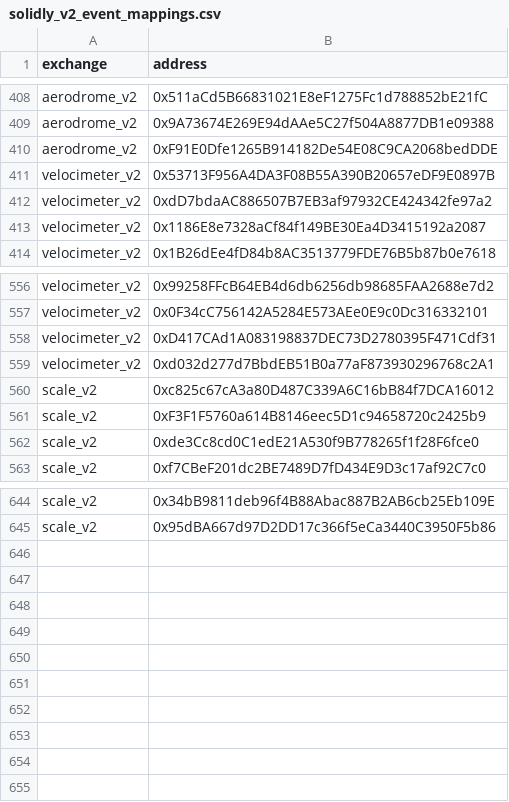
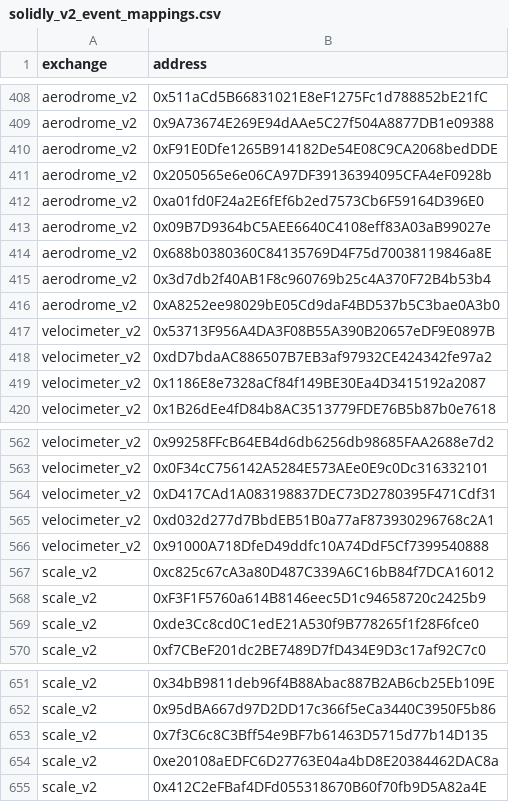
Before and after one commit to bancorprotocol/fastlane-bot, a CSV file: fastlane_bot/data/blockchain_data/coinbase_base/solidly_v2_event_mappings.csv, drawn as a sheet; only a part is shown, gaps mark what is left out; the diff names each change by its address in the sheet, - before the commit and + after, or states it on an @@ line.

Commit message:
Update Base static data & small fix in Terraformer

```diff
--- a/fastlane_bot/data/blockchain_data/coinbase_base/solidly_v2_event_mappings.csv
+++ b/fastlane_bot/data/blockchain_data/coinbase_base/solidly_v2_event_mappings.csv
+row 411: aerodrome_v2 | 0x2050565e6e06CA97DF39136394095CFA4eF0928b
+row 412: aerodrome_v2 | 0xa01fd0F24a2E6fEf6b2ed7573Cb6F59164D396E0
+row 413: aerodrome_v2 | 0x09B7D9364bC5AEE6640C4108eff83A03aB99027e
+row 414: aerodrome_v2 | 0x688b0380360C84135769D4F75d70038119846a8E
+row 415: aerodrome_v2 | 0x3d7db2f40AB1F8c960769b25c4A370F72B4b53b4
+row 416: aerodrome_v2 | 0xA8252ee98029bE05Cd9daF4BD537b5C3bae0A3b0
+row 566: velocimeter_v2 | 0x91000A718DfeD49ddfc10A74DdF5Cf7399540888
+row 653: scale_v2 | 0x7f3C6c8C3Bff54e9BF7b61463D5715d77b14D135
+row 654: scale_v2 | 0xe20108aEDFC6D27763E04a4bD8E20384462DAC8a
+row 655: scale_v2 | 0x412C2eFBaf4DFd055318670B60f70fb9D5A82a4E
```
Also changed, not shown: 5 other files.
